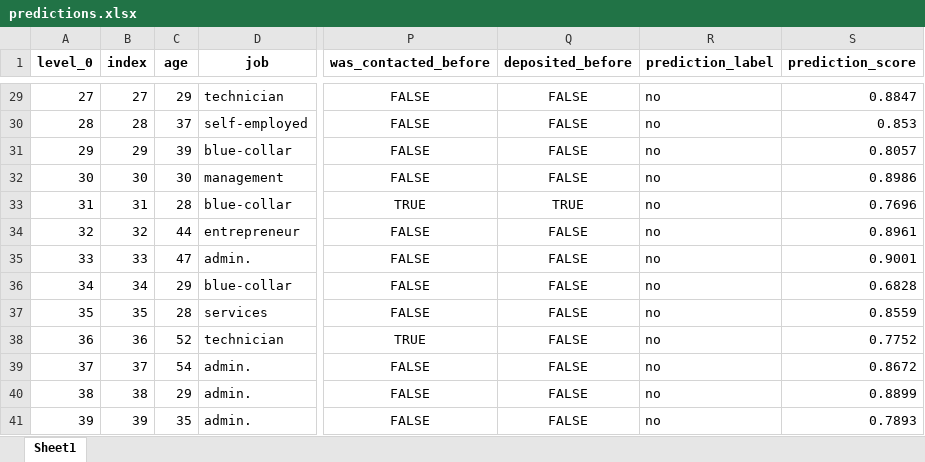
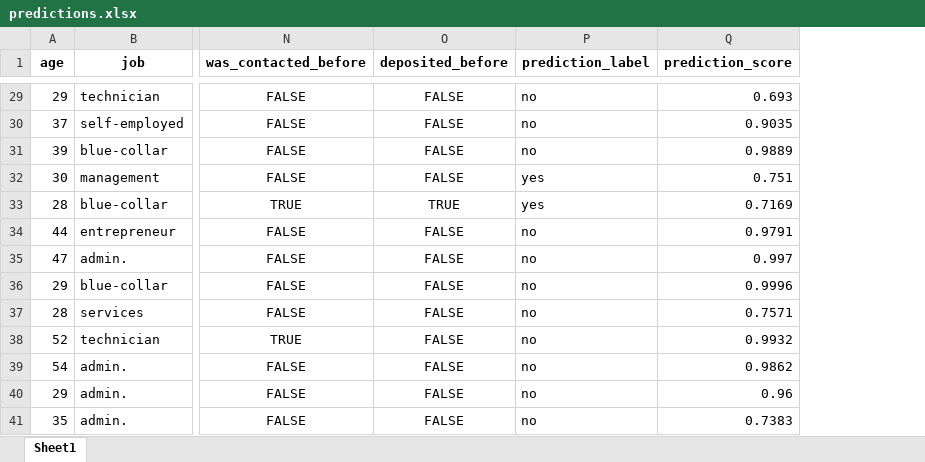
Before and after one commit to maripjan/Marketing-Campaign-at-Bank, an Excel workbook: data/predictions.xlsx, sheet Sheet1, drawn as a sheet; only a part is shown, gaps mark what is left out; values as stored, in another font and other column widths than the file's, no borders; removed rows and columns are numbered as before the commit, all else as after; the diff covers the shown part only; the diff names each change by its address in the sheet, - before the commit and + after, or states it on an @@ line.

```diff
--- a/data/predictions.xlsx (sheet Sheet1)
+++ b/data/predictions.xlsx (sheet Sheet1)
-column A (level_0), rows 29-41: 27 | 28 | 29 | 30 | 31 | 32 | 33 | 34 | 35 | 36 | 37 | 38 | 39
-column B (index), rows 29-41: 27 | 28 | 29 | 30 | 31 | 32 | 33 | 34 | 35 | 36 | 37 | 38 | 39
-Q29 (prediction_score): 0.8847
+Q29 (prediction_score): 0.693
-Q30 (prediction_score): 0.853
+Q30 (prediction_score): 0.9035
-Q31 (prediction_score): 0.8057
+Q31 (prediction_score): 0.9889
-P32:P33 (prediction_label): no
+P32:P33 (prediction_label): yes
-Q32 (prediction_score): 0.8986
+Q32 (prediction_score): 0.751
-Q33 (prediction_score): 0.7696
+Q33 (prediction_score): 0.7169
-Q34 (prediction_score): 0.8961
+Q34 (prediction_score): 0.9791
-Q35 (prediction_score): 0.9001
+Q35 (prediction_score): 0.997
-Q36 (prediction_score): 0.6828
+Q36 (prediction_score): 0.9996
-Q37 (prediction_score): 0.8559
+Q37 (prediction_score): 0.7571
-Q38 (prediction_score): 0.7752
+Q38 (prediction_score): 0.9932
-Q39 (prediction_score): 0.8672
+Q39 (prediction_score): 0.9862
-Q40 (prediction_score): 0.8899
+Q40 (prediction_score): 0.96
-Q41 (prediction_score): 0.7893
+Q41 (prediction_score): 0.7383
```
Also changed, not shown: 29 edited cells elsewhere in this sheet, 53 other files.
